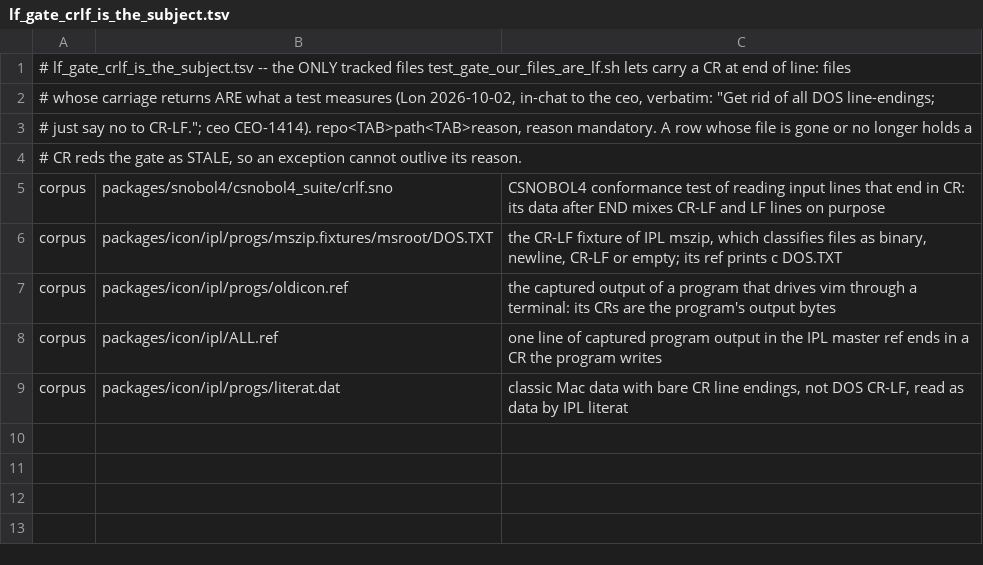
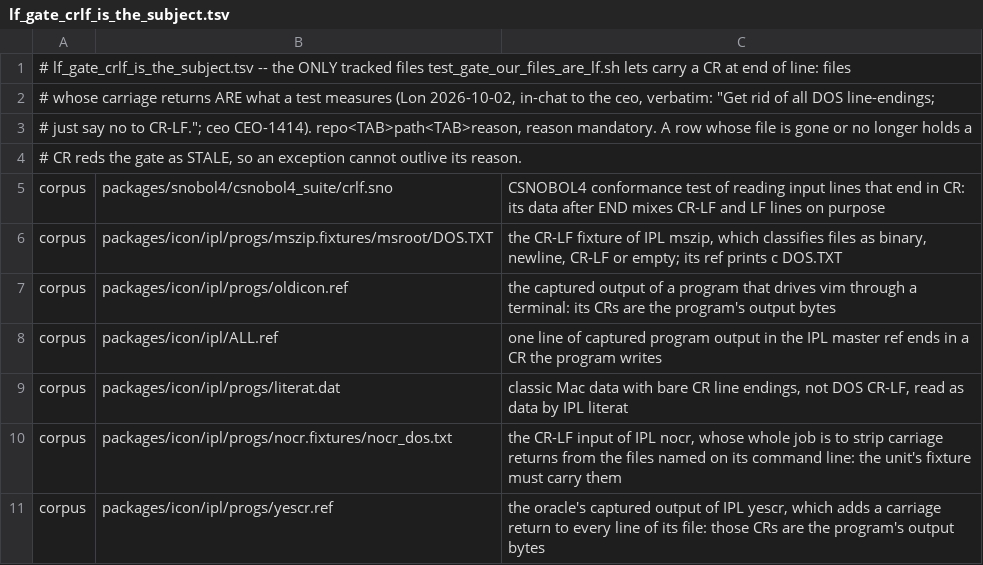
Before and after one commit to snobol4ever/SCRIP, a TSV file: scripts/lf_gate_crlf_is_the_subject.tsv, drawn as a sheet; the diff names each change by its address in the sheet, - before the commit and + after, or states it on an @@ line.

Commit message:
lf gate: nocr's CR-LF fixture and yescr's ref are declared CR subjects -- the carriage returns are what those two IPL units measure
corpus bc9d90944 (the IPL grading landing) added packages/icon/ipl/progs/nocr.fixtures/nocr_dos.txt and progs/yescr.ref, and test_gate_our_files_are_lf, which scans tracked files only, read 2 files carrying CR at end of line: preflight went red on origin the moment the corpus commit was pushed (I ran preflight before committing the corpus and did not rerun it on the committed state). Both CRs are the subject of the unit: nocr strips carriage returns from the files named on its command line, so its fixture must carry them, and yescr adds one to every line, so the oracle's captured output ends each line in a CR. Declared in lf_gate_crlf_is_the_subject.tsv with a reason each, the table Lon's "just say no to CR-LF" rule (CEO-1414) keeps for exactly this. Gate PASS, 7 declared CR subjects, 0 other; preflight 71/0.

```diff
--- a/scripts/lf_gate_crlf_is_the_subject.tsv
+++ b/scripts/lf_gate_crlf_is_the_subject.tsv
+row 10: corpus | packages/icon/ipl/progs/nocr.fixtures/nocr_dos.txt | the CR-LF input of IPL nocr, whose whole job is to strip carriage returns from the files named on its command line: the unit's fixture must carry them
+row 11: corpus | packages/icon/ipl/progs/yescr.ref | the oracle's captured output of IPL yescr, which adds a carriage return to every line of its file: those CRs are the program's output bytes
```
